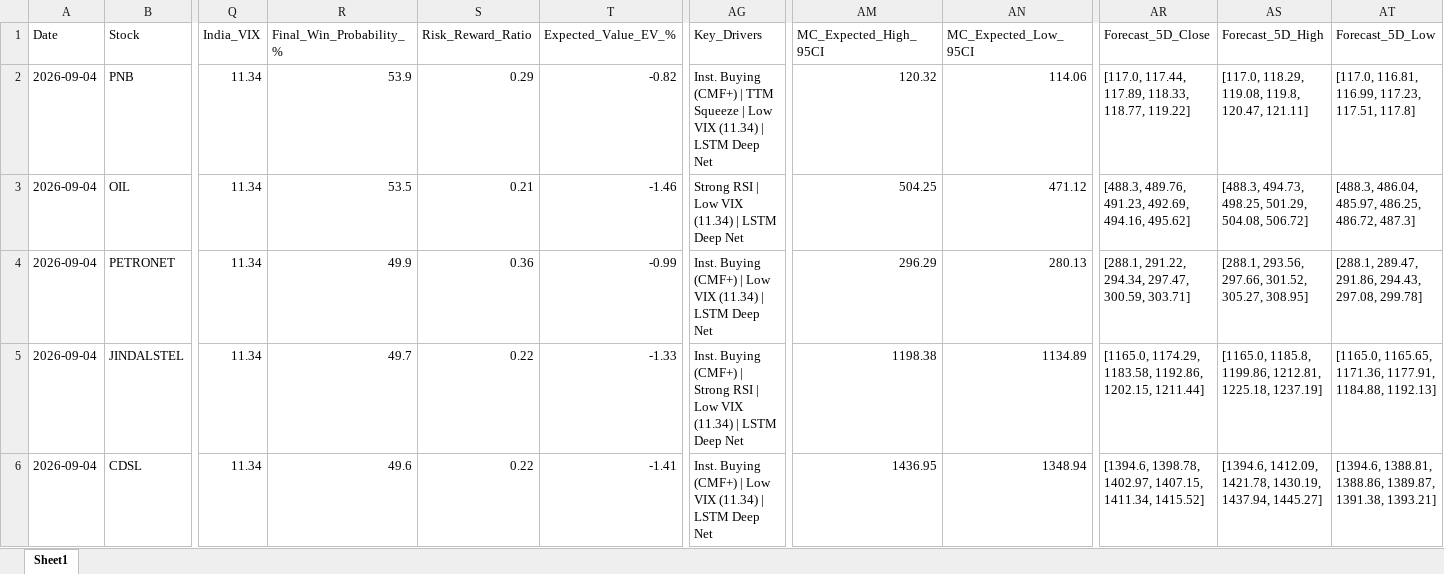
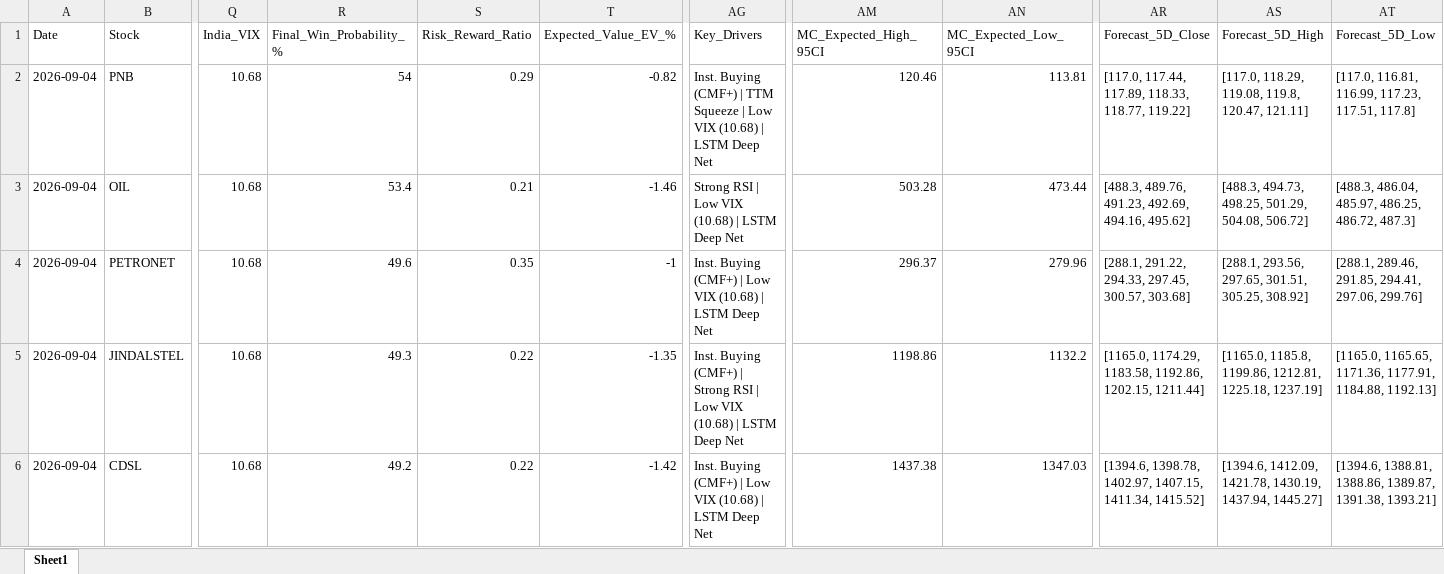
Before and after one commit to chiragkuk24/Final-Stocks, an Excel workbook: Breakout_ML_Quant_Predictions.xlsx, sheet Sheet1, drawn as a sheet; only a part is shown, gaps mark what is left out; values as stored, in another font and other column widths than the file's, no borders; the diff covers the shown part only; the diff names each change by its address in the sheet, - before the commit and + after, or states it on an @@ line.

```diff
--- a/Breakout_ML_Quant_Predictions.xlsx (sheet Sheet1)
+++ b/Breakout_ML_Quant_Predictions.xlsx (sheet Sheet1)
-Q2:Q6 (India_VIX): 11.34
+Q2:Q6 (India_VIX): 10.68
-R2 (Final_Win_Probability_%): 53.9
+R2 (Final_Win_Probability_%): 54
-AG2 (Key_Drivers): …Low VIX (11.34) | LSTM…
+AG2 (Key_Drivers): …Low VIX (10.68) | LSTM…
-AM2 (MC_Expected_High_95CI): 120.32
+AM2 (MC_Expected_High_95CI): 120.46
-AN2 (MC_Expected_Low_95CI): 114.06
+AN2 (MC_Expected_Low_95CI): 113.81
-R3 (Final_Win_Probability_%): 53.5
+R3 (Final_Win_Probability_%): 53.4
-AG3 (Key_Drivers): Strong RSI | Low VIX (11.34) | LSTM Deep Net
+AG3 (Key_Drivers): Strong RSI | Low VIX (10.68) | LSTM Deep Net
-AM3 (MC_Expected_High_95CI): 504.25
+AM3 (MC_Expected_High_95CI): 503.28
-AN3 (MC_Expected_Low_95CI): 471.12
+AN3 (MC_Expected_Low_95CI): 473.44
-R4 (Final_Win_Probability_%): 49.9
+R4 (Final_Win_Probability_%): 49.6
-S4 (Risk_Reward_Ratio): 0.36
+S4 (Risk_Reward_Ratio): 0.35
-T4 (Expected_Value_EV_%): -0.99
+T4 (Expected_Value_EV_%): -1
-AG4 (Key_Drivers): …Low VIX (11.34) | LSTM…
+AG4 (Key_Drivers): …Low VIX (10.68) | LSTM…
-AM4 (MC_Expected_High_95CI): 296.29
+AM4 (MC_Expected_High_95CI): 296.37
-AN4 (MC_Expected_Low_95CI): 280.13
+AN4 (MC_Expected_Low_95CI): 279.96
-AR4 (Forecast_5D_Close): [288.1, 291.22, 294.34, 297.47, 300.59, 303.71]
+AR4 (Forecast_5D_Close): [288.1, 291.22, 294.33, 297.45, 300.57, 303.68]
-AS4 (Forecast_5D_High): [288.1, 293.56, 297.66, 301.52, 305.27, 308.95]
+AS4 (Forecast_5D_High): [288.1, 293.56, 297.65, 301.51, 305.25, 308.92]
-AT4 (Forecast_5D_Low): [288.1, 289.47, 291.86, 294.43, 297.08, 299.78]
+AT4 (Forecast_5D_Low): [288.1, 289.46, 291.85, 294.41, 297.06, 299.76]
-R5 (Final_Win_Probability_%): 49.7
+R5 (Final_Win_Probability_%): 49.3
-T5 (Expected_Value_EV_%): -1.33
+T5 (Expected_Value_EV_%): -1.35
-AG5 (Key_Drivers): …Low VIX (11.34) | LSTM…
+AG5 (Key_Drivers): …Low VIX (10.68) | LSTM…
-AM5 (MC_Expected_High_95CI): 1198.38
+AM5 (MC_Expected_High_95CI): 1198.86
-AN5 (MC_Expected_Low_95CI): 1134.89
+AN5 (MC_Expected_Low_95CI): 1132.2
-R6 (Final_Win_Probability_%): 49.6
+R6 (Final_Win_Probability_%): 49.2
-T6 (Expected_Value_EV_%): -1.41
+T6 (Expected_Value_EV_%): -1.42
-AG6 (Key_Drivers): …Low VIX (11.34) | LSTM…
+AG6 (Key_Drivers): …Low VIX (10.68) | LSTM…
-AM6 (MC_Expected_High_95CI): 1436.95
+AM6 (MC_Expected_High_95CI): 1437.38
-AN6 (MC_Expected_Low_95CI): 1348.94
+AN6 (MC_Expected_Low_95CI): 1347.03
```
Also changed, not shown: 1 added row, 1 removed row and 80 edited cells elsewhere in this sheet, Final_Breakout_List.xlsx, 2 other files.
